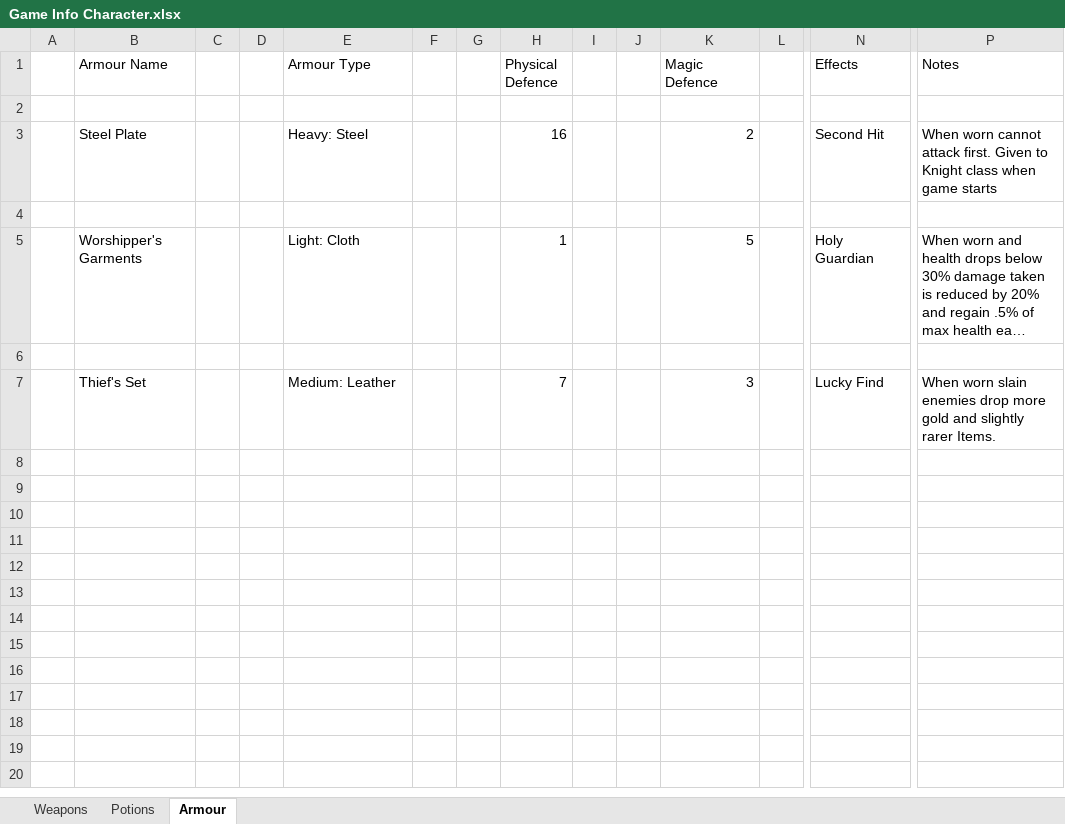
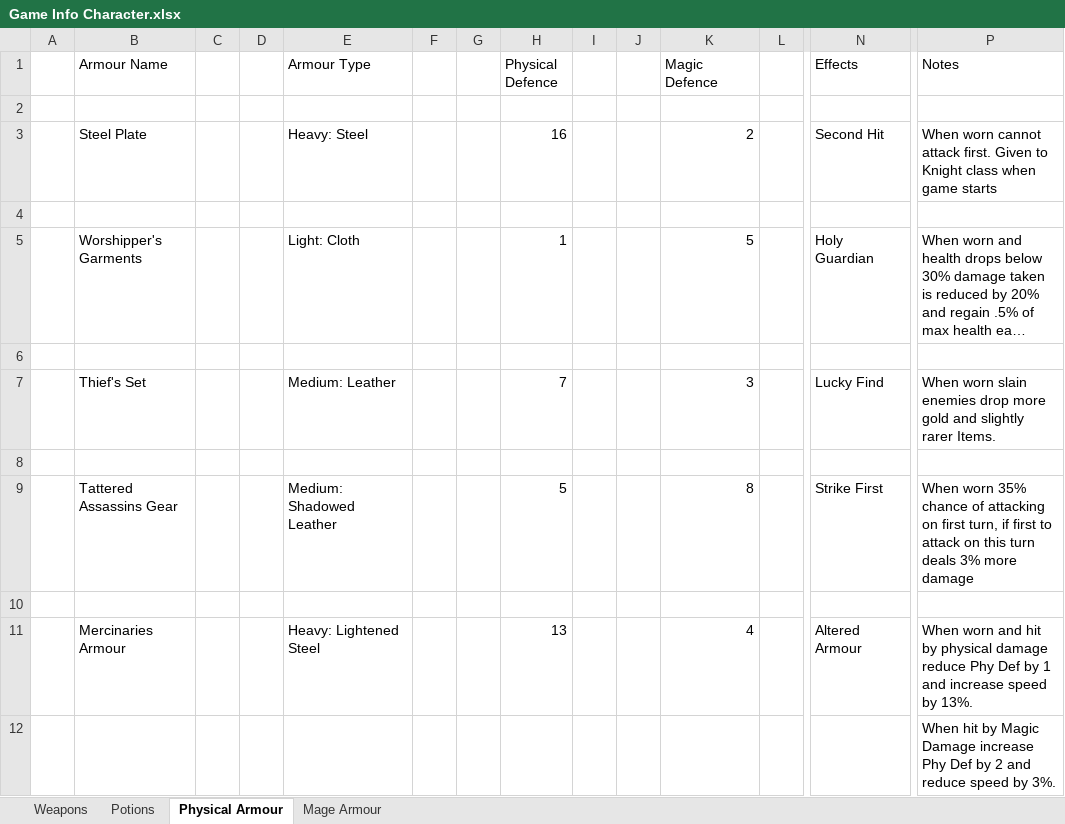
Before and after one commit to ShadowSlayer6/Project-Fenrir, an Excel workbook: Game Info Character.xlsx, sheet Physical Armour, drawn as a sheet; only a part is shown, gaps mark what is left out; long unchanged cells end in …; values as stored, in another font and other column widths than the file's, no borders; rows hold the shown columns only; the diff names each change by its address in the sheet, - before the commit and + after, or states it on an @@ line.

Commit message:
Mage Armour

```diff
--- a/Game Info Character.xlsx (sheet Physical Armour)
+++ b/Game Info Character.xlsx (sheet Physical Armour)
-sheet tab: Armour
+sheet tab: Physical Armour
+sheet tab: Mage Armour
+row 8: (empty)
+row 9:  | Tattered Assassins Gear |  |  | Medium: Shadowed Leather |  |  | 5 |  |  | 8 |  | Strike First | When worn 35% chance of attacking on first turn, if first to attack on this turn deals 3% more damage
+row 10: (empty)
+row 11:  | Mercinaries Armour |  |  | Heavy: Lightened Steel |  |  | 13 |  |  | 4 |  | Altered Armour | When worn and hit by physical damage reduce Phy Def by 1 and increase speed by 13%.
+row 12:  |  |  |  |  |  |  |  |  |  |  |  |  | When hit by Magic Damage increase Phy Def by 2 and reduce speed by 3%.
```
Also changed, not shown: 1 other file.
